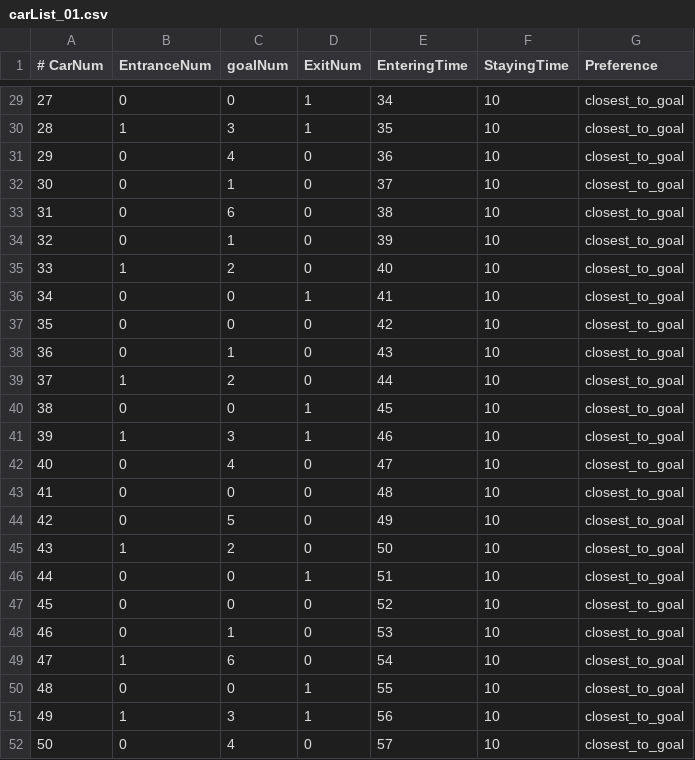
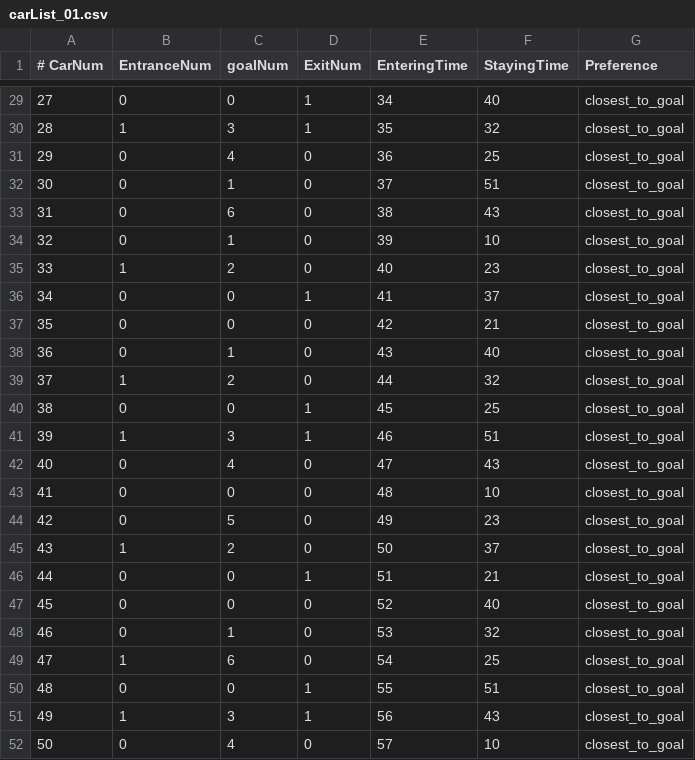
Before and after one commit to parking-lot/parking-lot, a CSV file: carList_01.csv, drawn as a sheet; only a part is shown, gaps mark what is left out; the diff covers the shown part only.

```diff
--- a/carList_01.csv
+++ b/carList_01.csv
@@ -29,24 +29,24 @@
-27,0,0,1,34,10,closest_to_goal
-28,1,3,1,35,10,closest_to_goal
-29,0,4,0,36,10,closest_to_goal
-30,0,1,0,37,10,closest_to_goal
-31,0,6,0,38,10,closest_to_goal
+27,0,0,1,34,40,closest_to_goal
+28,1,3,1,35,32,closest_to_goal
+29,0,4,0,36,25,closest_to_goal
+30,0,1,0,37,51,closest_to_goal
+31,0,6,0,38,43,closest_to_goal
 32,0,1,0,39,10,closest_to_goal
-33,1,2,0,40,10,closest_to_goal
-34,0,0,1,41,10,closest_to_goal
-35,0,0,0,42,10,closest_to_goal
-36,0,1,0,43,10,closest_to_goal
-37,1,2,0,44,10,closest_to_goal
-38,0,0,1,45,10,closest_to_goal
-39,1,3,1,46,10,closest_to_goal
-40,0,4,0,47,10,closest_to_goal
+33,1,2,0,40,23,closest_to_goal
+34,0,0,1,41,37,closest_to_goal
+35,0,0,0,42,21,closest_to_goal
+36,0,1,0,43,40,closest_to_goal
+37,1,2,0,44,32,closest_to_goal
+38,0,0,1,45,25,closest_to_goal
+39,1,3,1,46,51,closest_to_goal
+40,0,4,0,47,43,closest_to_goal
 41,0,0,0,48,10,closest_to_goal
-42,0,5,0,49,10,closest_to_goal
-43,1,2,0,50,10,closest_to_goal
-44,0,0,1,51,10,closest_to_goal
-45,0,0,0,52,10,closest_to_goal
-46,0,1,0,53,10,closest_to_goal
-47,1,6,0,54,10,closest_to_goal
-48,0,0,1,55,10,closest_to_goal
-49,1,3,1,56,10,closest_to_goal
+42,0,5,0,49,23,closest_to_goal
+43,1,2,0,50,37,closest_to_goal
+44,0,0,1,51,21,closest_to_goal
+45,0,0,0,52,40,closest_to_goal
+46,0,1,0,53,32,closest_to_goal
+47,1,6,0,54,25,closest_to_goal
+48,0,0,1,55,51,closest_to_goal
+49,1,3,1,56,43,closest_to_goal
 50,0,4,0,57,10,closest_to_goal
```
Also changed, not shown: 23 edited cells elsewhere in this file, 8 other files.
